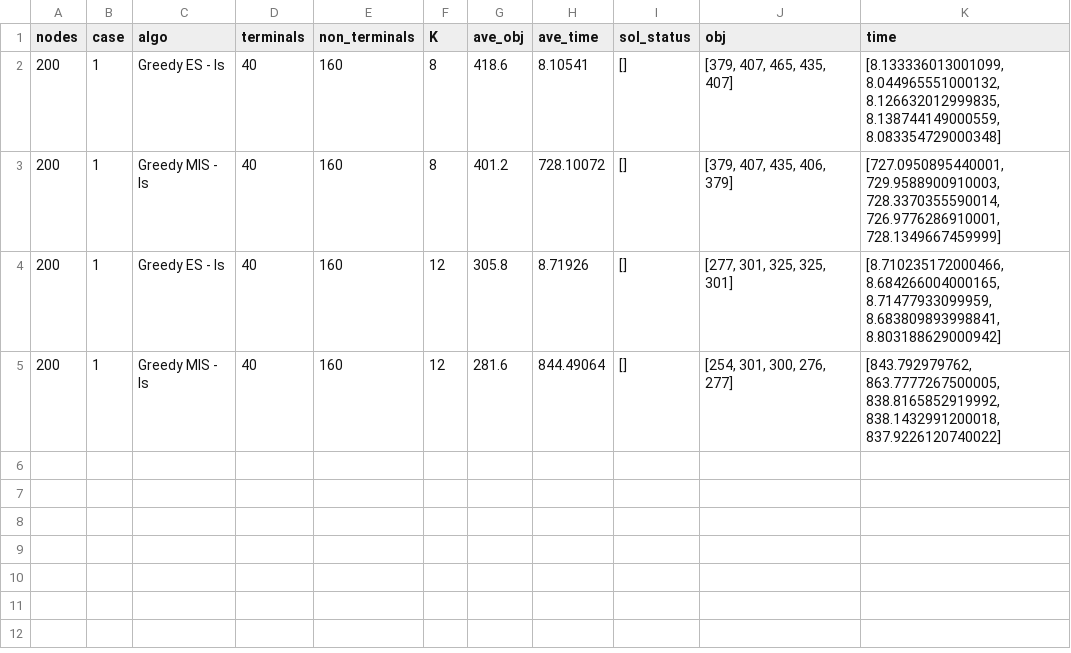
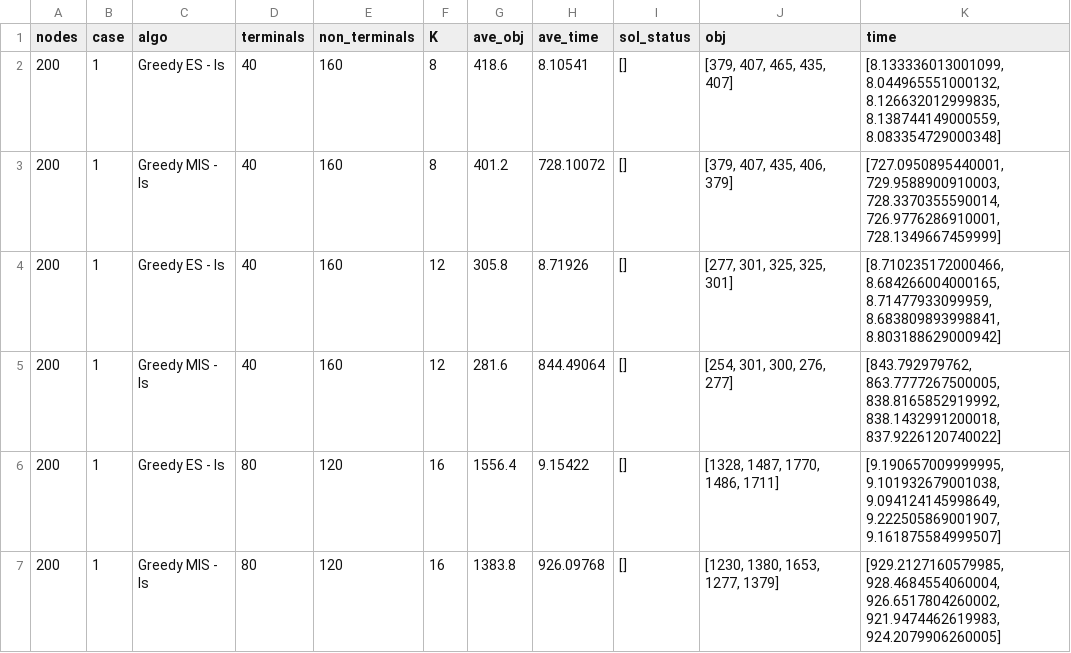
Before and after one commit to tuguldur102/ECNDP, a CSV file: python/results/csv/random_graph/Result_ECNDP_all_with_200_5_reps_large_graphs.csv, drawn as a sheet.

```diff
--- a/python/results/csv/random_graph/Result_ECNDP_all_with_200_5_reps_large_graphs.csv
+++ b/python/results/csv/random_graph/Result_ECNDP_all_with_200_5_reps_large_graphs.csv
@@ -5 +5,3 @@ nodes,case,algo,terminals,non_terminals,K,ave_obj,ave_time,sol_status,obj,time
 200,1,Greedy MIS - ls,40,160,12,281.6,844.49064,[],"[254, 301, 300, 276, 277]","[843.792979762, 863.7777267500005, 838.8165852919992, 838.1432991200018, 837.9226120740022]"
+200,1,Greedy ES - ls,80,120,16,1556.4,9.15422,[],"[1328, 1487, 1770, 1486, 1711]","[9.190657009999995, 9.101932679001038, 9.094124145998649, 9.222505869001907, 9.161875584999507]"
+200,1,Greedy MIS - ls,80,120,16,1383.8,926.09768,[],"[1230, 1380, 1653, 1277, 1379]","[929.2127160579985, 928.4684554060004, 926.6517804260002, 921.9474462619983, 924.2079906260005]"
```
Also changed, not shown: python/results/csv/on_real_graph/Result_ECNDP_all_with_75_1_reps.csv, python/results/csv/on_real_graph/Result_ECNDP_all_with_75_5_reps_2_reverse.csv, 3 other files.
